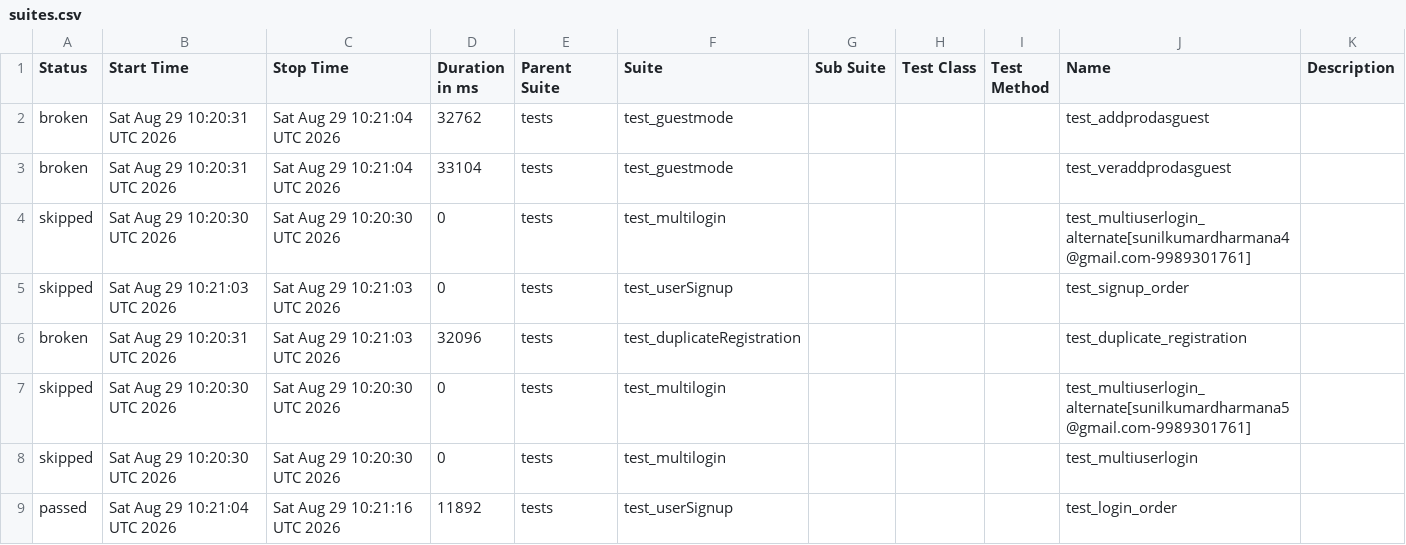
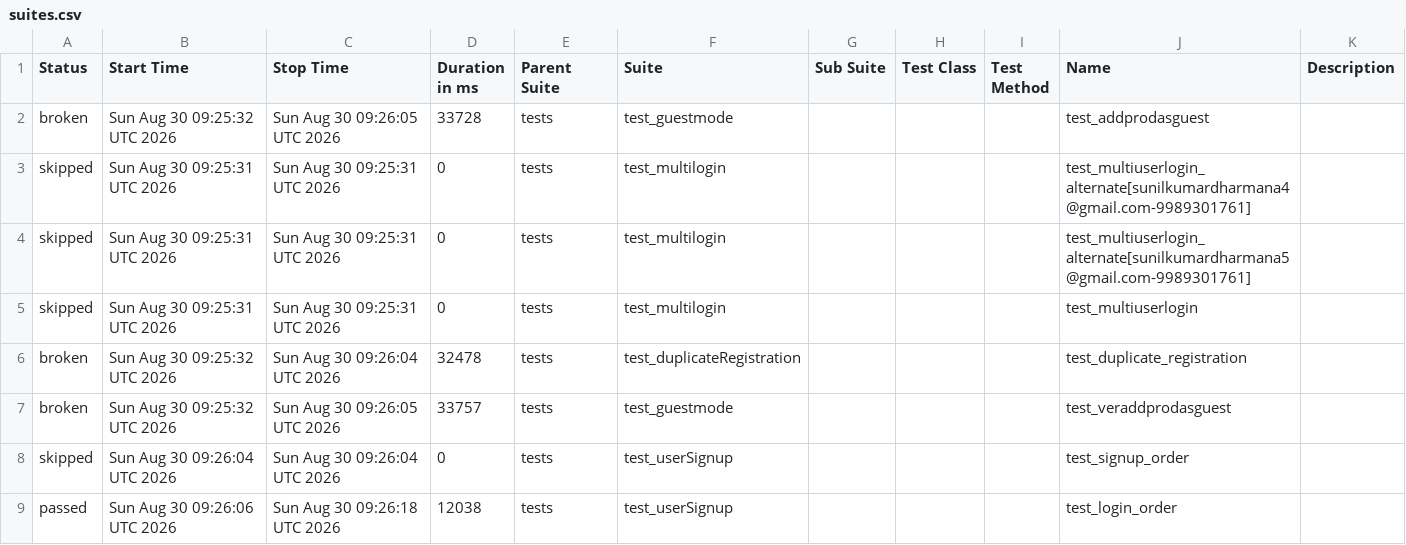
Before and after one commit to sunilkumardharmana24-afk/My_project, a CSV file: data/suites.csv, drawn as a sheet.

```diff
--- a/data/suites.csv
+++ b/data/suites.csv
@@ -1,9 +1,9 @@
 "Status","Start Time","Stop Time","Duration in ms","Parent Suite","Suite","Sub Suite","Test Class","Test Method","Name","Description"
-"broken","Sat Aug 29 10:20:31 UTC 2026","Sat Aug 29 10:21:04 UTC 2026","32762","tests","test_guestmode","","","","test_addprodasguest",""
-"broken","Sat Aug 29 10:20:31 UTC 2026","Sat Aug 29 10:21:04 UTC 2026","33104","tests","test_guestmode","","","","test_veraddprodasguest",""
-"skipped","Sat Aug 29 10:20:30 UTC 2026","Sat Aug 29 10:20:30 UTC 2026","0","tests","test_multilogin","","","","test_multiuserlogin_alternate[sunilkumardharmana4@gmail.com-9989301761]",""
-"skipped","Sat Aug 29 10:21:03 UTC 2026","Sat Aug 29 10:21:03 UTC 2026","0","tests","test_userSignup","","","","test_signup_order",""
-"broken","Sat Aug 29 10:20:31 UTC 2026","Sat Aug 29 10:21:03 UTC 2026","32096","tests","test_duplicateRegistration","","","","test_duplicate_registration",""
-"skipped","Sat Aug 29 10:20:30 UTC 2026","Sat Aug 29 10:20:30 UTC 2026","0","tests","test_multilogin","","","","test_multiuserlogin_alternate[sunilkumardharmana5@gmail.com-9989301761]",""
-"skipped","Sat Aug 29 10:20:30 UTC 2026","Sat Aug 29 10:20:30 UTC 2026","0","tests","test_multilogin","","","","test_multiuserlogin",""
-"passed","Sat Aug 29 10:21:04 UTC 2026","Sat Aug 29 10:21:16 UTC 2026","11892","tests","test_userSignup","","","","test_login_order",""
+"broken","Sun Aug 30 09:25:32 UTC 2026","Sun Aug 30 09:26:05 UTC 2026","33728","tests","test_guestmode","","","","test_addprodasguest",""
+"skipped","Sun Aug 30 09:25:31 UTC 2026","Sun Aug 30 09:25:31 UTC 2026","0","tests","test_multilogin","","","","test_multiuserlogin_alternate[sunilkumardharmana4@gmail.com-9989301761]",""
+"skipped","Sun Aug 30 09:25:31 UTC 2026","Sun Aug 30 09:25:31 UTC 2026","0","tests","test_multilogin","","","","test_multiuserlogin_alternate[sunilkumardharmana5@gmail.com-9989301761]",""
+"skipped","Sun Aug 30 09:25:31 UTC 2026","Sun Aug 30 09:25:31 UTC 2026","0","tests","test_multilogin","","","","test_multiuserlogin",""
+"broken","Sun Aug 30 09:25:32 UTC 2026","Sun Aug 30 09:26:04 UTC 2026","32478","tests","test_duplicateRegistration","","","","test_duplicate_registration",""
+"broken","Sun Aug 30 09:25:32 UTC 2026","Sun Aug 30 09:26:05 UTC 2026","33757","tests","test_guestmode","","","","test_veraddprodasguest",""
+"skipped","Sun Aug 30 09:26:04 UTC 2026","Sun Aug 30 09:26:04 UTC 2026","0","tests","test_userSignup","","","","test_signup_order",""
+"passed","Sun Aug 30 09:26:06 UTC 2026","Sun Aug 30 09:26:18 UTC 2026","12038","tests","test_userSignup","","","","test_login_order",""
```
Also changed, not shown: 55 other files.
